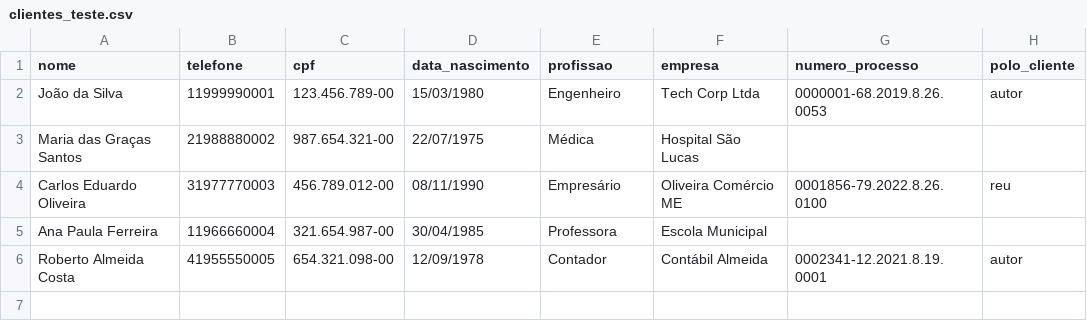
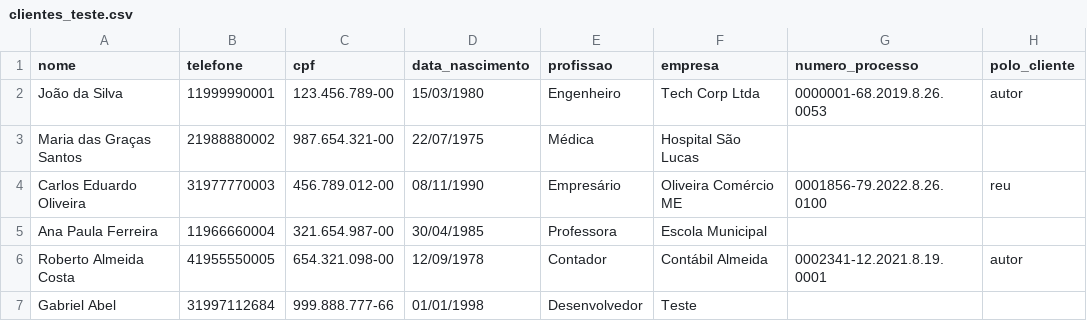
Before and after one commit to Projeto-IA-Juridica/PROJETO-IA-JURIDICA, a CSV file: scripts/clientes_teste.csv, drawn as a sheet.

```diff
--- a/scripts/clientes_teste.csv
+++ b/scripts/clientes_teste.csv
@@ -6 +6,2 @@ Ana Paula Ferreira,11966660004,321.654.987-00,30/04/1985,Professora,Escola Munic
 Roberto Almeida Costa,41955550005,654.321.098-00,12/09/1978,Contador,Contábil Almeida,0002341-12.2021.8.19.0001,autor
+Gabriel Abel,31997112684,999.888.777-66,01/01/1998,Desenvolvedor,Teste,,
```
Also changed, not shown: 1 other file.
